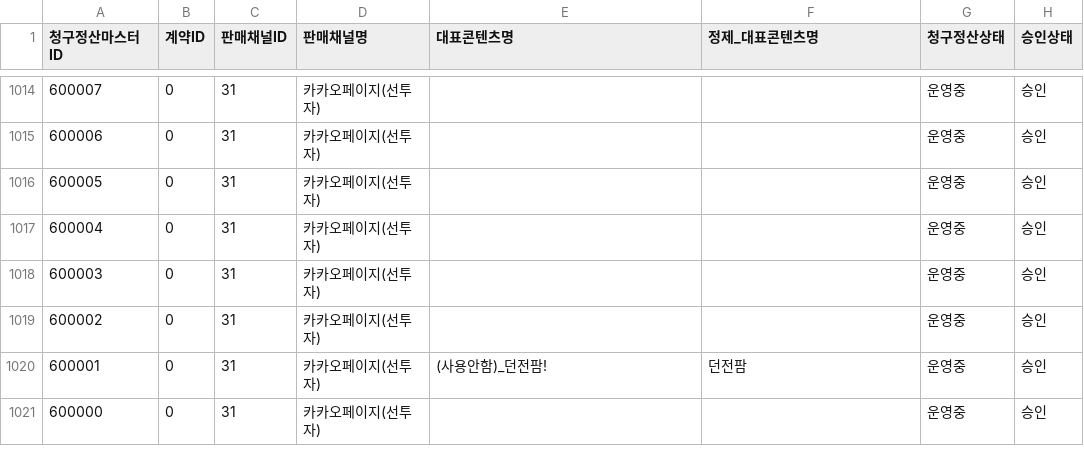
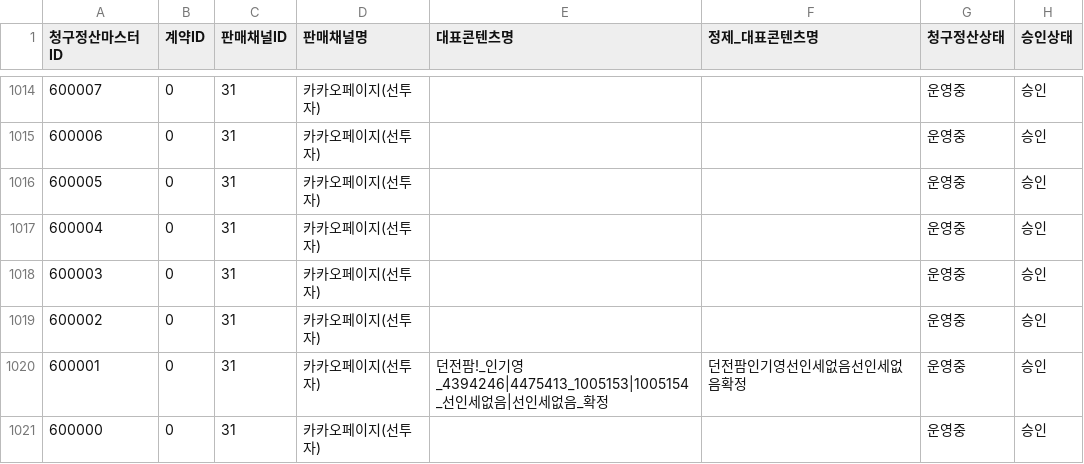
Before and after one commit to gpfl900709-svg/mapping-novel, a CSV file: data/s2_billing_settlement_lookup.csv, drawn as a sheet; only a part is shown, gaps mark what is left out; the diff names each change by its address in the sheet, - before the commit and + after, or states it on an @@ line.

Commit message:
Refresh S2 lookup data 2026-06-26

```diff
--- a/data/s2_billing_settlement_lookup.csv
+++ b/data/s2_billing_settlement_lookup.csv
-E1020 (대표콘텐츠명): (사용안함)_던전팜!
+E1020 (대표콘텐츠명): 던전팜!_인기영_4394246|4475413_1005153|1005154_선인세없음|선인세없음_확정
-F1020 (정제_대표콘텐츠명): 던전팜
+F1020 (정제_대표콘텐츠명): 던전팜인기영선인세없음선인세없음확정
```
Also changed, not shown: 12 other files.
